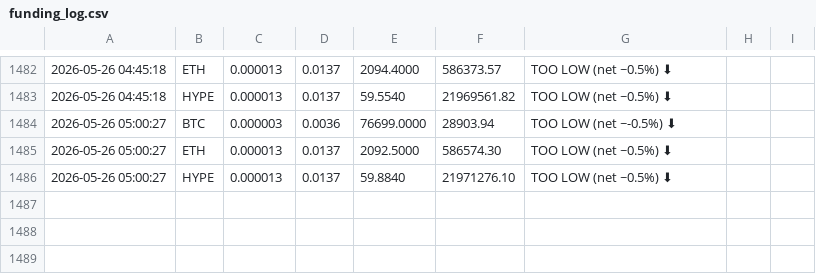
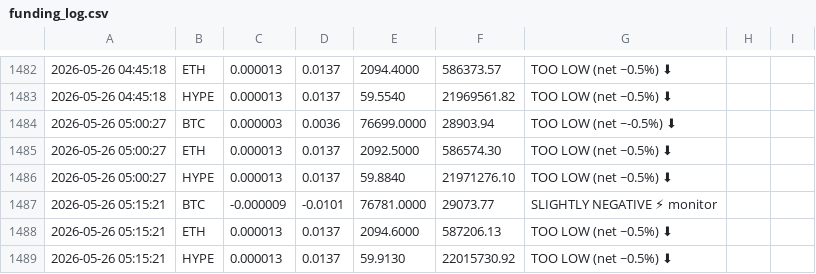
Before and after one commit to kieranlim-3/hl-funding-monitor, a CSV file: funding_log.csv, drawn as a sheet; only a part is shown, gaps mark what is left out; the diff names each change by its address in the sheet, - before the commit and + after, or states it on an @@ line.

```diff
--- a/funding_log.csv
+++ b/funding_log.csv
+row 1487: 2026-05-26 05:15:21 | BTC | -0.000009 | -0.0101 | 76781.0000 | 29073.77 | SLIGHTLY NEGATIVE ⚡ monitor
+row 1488: 2026-05-26 05:15:21 | ETH | 0.000013 | 0.0137 | 2094.6000 | 587206.13 | TOO LOW (net ~0.5%) ⬇
+row 1489: 2026-05-26 05:15:21 | HYPE | 0.000013 | 0.0137 | 59.9130 | 22015730.92 | TOO LOW (net ~0.5%) ⬇
```
Also changed, not shown: 1 other file.
